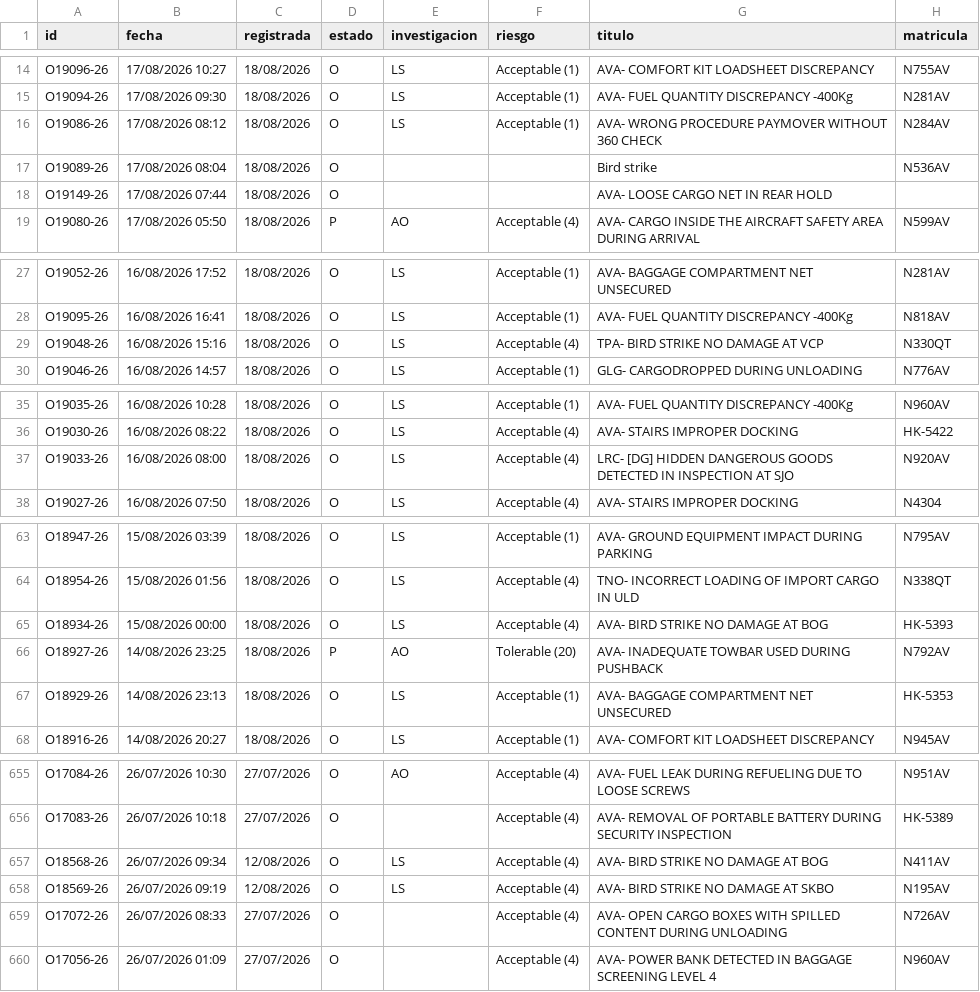
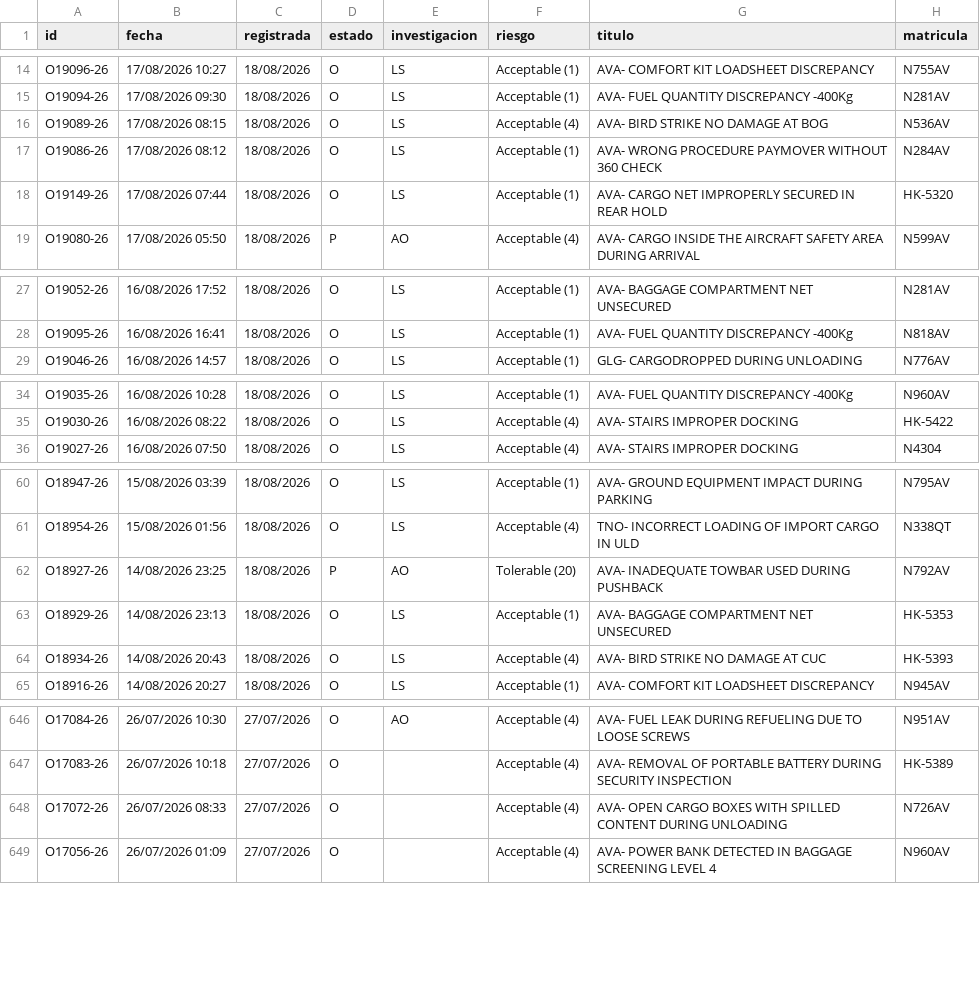
Before and after one commit to luibernip/segops, a CSV file: bitacora_grh_real.csv, drawn as a sheet; only a part is shown, gaps mark what is left out; the diff covers the shown part only.

```diff
--- a/bitacora_grh_real.csv
+++ b/bitacora_grh_real.csv
@@ -15,5 +15,5 @@ O19096-26;17/08/2026 10:27;18/08/2026;O;LS;Acceptable (1);AVA- COMFORT KIT LOADS
 O19094-26;17/08/2026 09:30;18/08/2026;O;LS;Acceptable (1);AVA- FUEL QUANTITY DISCREPANCY -400Kg;N281AV
+O19089-26;17/08/2026 08:15;18/08/2026;O;LS;Acceptable (4);AVA- BIRD STRIKE NO DAMAGE AT BOG;N536AV
 O19086-26;17/08/2026 08:12;18/08/2026;O;LS;Acceptable (1);AVA- WRONG PROCEDURE PAYMOVER WITHOUT 360 CHECK;N284AV
-O19089-26;17/08/2026 08:04;18/08/2026;O;;;Bird strike;N536AV
-O19149-26;17/08/2026 07:44;18/08/2026;O;;;AVA- LOOSE CARGO NET IN REAR HOLD;
+O19149-26;17/08/2026 07:44;18/08/2026;O;LS;Acceptable (1);AVA- CARGO NET IMPROPERLY SECURED IN REAR HOLD;HK-5320
 O19080-26;17/08/2026 05:50;18/08/2026;P;AO;Acceptable (4);AVA- CARGO INSIDE THE AIRCRAFT SAFETY AREA DURING ARRIVAL;N599AV
@@ -28,3 +28,2 @@ O19052-26;16/08/2026 17:52;18/08/2026;O;LS;Acceptable (1);AVA- BAGGAGE COMPARTME
 O19095-26;16/08/2026 16:41;18/08/2026;O;LS;Acceptable (1);AVA- FUEL QUANTITY DISCREPANCY -400Kg;N818AV
-O19048-26;16/08/2026 15:16;18/08/2026;O;LS;Acceptable (4);TPA- BIRD STRIKE NO DAMAGE AT VCP;N330QT
 O19046-26;16/08/2026 14:57;18/08/2026;O;LS;Acceptable (1);GLG- CARGODROPPED DURING UNLOADING;N776AV
@@ -36,3 +35,2 @@ O19035-26;16/08/2026 10:28;18/08/2026;O;LS;Acceptable (1);AVA- FUEL QUANTITY DIS
 O19030-26;16/08/2026 08:22;18/08/2026;O;LS;Acceptable (4);AVA- STAIRS IMPROPER DOCKING;HK-5422
-O19033-26;16/08/2026 08:00;18/08/2026;O;LS;Acceptable (4);LRC- [DG] HIDDEN DANGEROUS GOODS DETECTED IN INSPECTION AT SJO;N920AV
 O19027-26;16/08/2026 07:50;18/08/2026;O;LS;Acceptable (4);AVA- STAIRS IMPROPER DOCKING;N4304
@@ -64,5 +61,5 @@ O18947-26;15/08/2026 03:39;18/08/2026;O;LS;Acceptable (1);AVA- GROUND EQUIPMENT
 O18954-26;15/08/2026 01:56;18/08/2026;O;LS;Acceptable (4);TNO- INCORRECT LOADING OF IMPORT CARGO IN ULD;N338QT
-O18934-26;15/08/2026 00:00;18/08/2026;O;LS;Acceptable (4);AVA- BIRD STRIKE NO DAMAGE AT BOG;HK-5393
 O18927-26;14/08/2026 23:25;18/08/2026;P;AO;Tolerable (20);AVA- INADEQUATE TOWBAR USED DURING PUSHBACK;N792AV
 O18929-26;14/08/2026 23:13;18/08/2026;O;LS;Acceptable (1);AVA- BAGGAGE COMPARTMENT NET UNSECURED;HK-5353
+O18934-26;14/08/2026 20:43;18/08/2026;O;LS;Acceptable (4);AVA- BIRD STRIKE NO DAMAGE AT CUC;HK-5393
 O18916-26;14/08/2026 20:27;18/08/2026;O;LS;Acceptable (1);AVA- COMFORT KIT LOADSHEET DISCREPANCY;N945AV
@@ -656,4 +647,2 @@ O17084-26;26/07/2026 10:30;27/07/2026;O;AO;Acceptable (4);AVA- FUEL LEAK DURING
 O17083-26;26/07/2026 10:18;27/07/2026;O;;Acceptable (4);AVA- REMOVAL OF PORTABLE BATTERY DURING SECURITY INSPECTION;HK-5389
-O18568-26;26/07/2026 09:34;12/08/2026;O;LS;Acceptable (4);AVA- BIRD STRIKE NO DAMAGE AT BOG;N411AV
-O18569-26;26/07/2026 09:19;12/08/2026;O;LS;Acceptable (4);AVA- BIRD STRIKE NO DAMAGE AT SKBO;N195AV
 O17072-26;26/07/2026 08:33;27/07/2026;O;;Acceptable (4);AVA- OPEN CARGO BOXES WITH SPILLED CONTENT DURING UNLOADING;N726AV
```
Also changed, not shown: 7 removed rows and 5 edited cells elsewhere in this file, bitacora_grh.csv, bitacora_real.csv, 1 other file.
